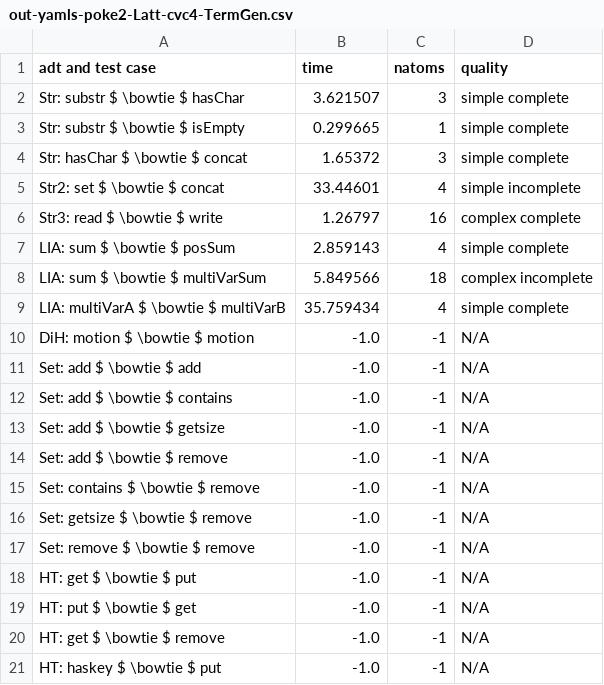
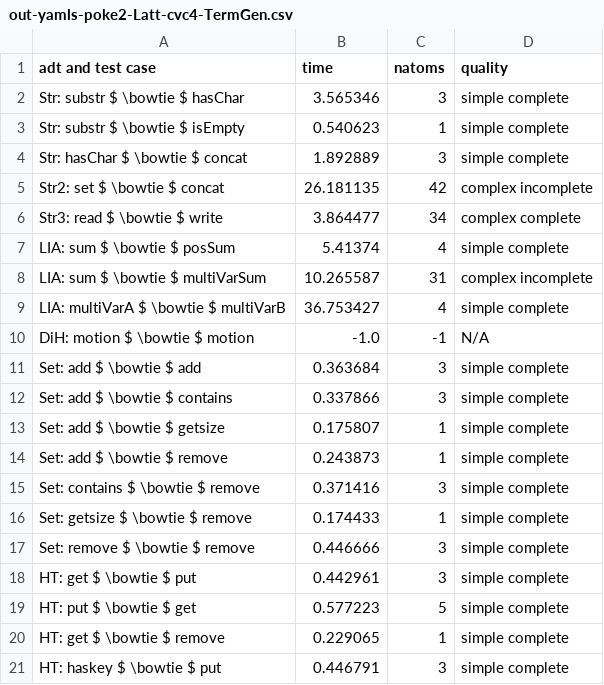
Before and after one commit to veracity-lang/servois2, a CSV file: results/out-yamls-poke2-Latt-cvc4-TermGen.csv, drawn as a sheet; only a part is shown; the diff covers the shown part only.

```diff
--- a/results/out-yamls-poke2-Latt-cvc4-TermGen.csv
+++ b/results/out-yamls-poke2-Latt-cvc4-TermGen.csv
@@ -1,21 +1,21 @@
 adt and test case,time,natoms,quality
-Str: substr $ \bowtie $ hasChar,3.621507,3,simple complete
-Str: substr $ \bowtie $ isEmpty,0.299665,1,simple complete
-Str: hasChar $ \bowtie $ concat,1.65372,3,simple complete
-Str2: set $ \bowtie $ concat,33.44601,4,simple incomplete
-Str3: read $ \bowtie $ write,1.26797,16,complex complete
-LIA: sum $ \bowtie $ posSum,2.859143,4,simple complete
-LIA: sum $ \bowtie $ multiVarSum,5.849566,18,complex incomplete
-LIA: multiVarA $ \bowtie $ multiVarB,35.759434,4,simple complete
+Str: substr $ \bowtie $ hasChar,3.565346,3,simple complete
+Str: substr $ \bowtie $ isEmpty,0.540623,1,simple complete
+Str: hasChar $ \bowtie $ concat,1.892889,3,simple complete
+Str2: set $ \bowtie $ concat,26.181135,42,complex incomplete
+Str3: read $ \bowtie $ write,3.864477,34,complex complete
+LIA: sum $ \bowtie $ posSum,5.41374,4,simple complete
+LIA: sum $ \bowtie $ multiVarSum,10.265587,31,complex incomplete
+LIA: multiVarA $ \bowtie $ multiVarB,36.753427,4,simple complete
 DiH: motion $ \bowtie $ motion,-1.0,-1,N/A
-Set: add $ \bowtie $ add,-1.0,-1,N/A
-Set: add $ \bowtie $ contains,-1.0,-1,N/A
-Set: add $ \bowtie $ getsize,-1.0,-1,N/A
-Set: add $ \bowtie $ remove,-1.0,-1,N/A
-Set: contains $ \bowtie $ remove,-1.0,-1,N/A
-Set: getsize $ \bowtie $ remove,-1.0,-1,N/A
-Set: remove $ \bowtie $ remove,-1.0,-1,N/A
-HT: get $ \bowtie $ put,-1.0,-1,N/A
-HT: put $ \bowtie $ get,-1.0,-1,N/A
-HT: get $ \bowtie $ remove,-1.0,-1,N/A
-HT: haskey $ \bowtie $ put,-1.0,-1,N/A
+Set: add $ \bowtie $ add,0.363684,3,simple complete
+Set: add $ \bowtie $ contains,0.337866,3,simple complete
+Set: add $ \bowtie $ getsize,0.175807,1,simple complete
+Set: add $ \bowtie $ remove,0.243873,1,simple complete
+Set: contains $ \bowtie $ remove,0.371416,3,simple complete
+Set: getsize $ \bowtie $ remove,0.174433,1,simple complete
+Set: remove $ \bowtie $ remove,0.446666,3,simple complete
+HT: get $ \bowtie $ put,0.442961,3,simple complete
+HT: put $ \bowtie $ get,0.577223,5,simple complete
+HT: get $ \bowtie $ remove,0.229065,1,simple complete
+HT: haskey $ \bowtie $ put,0.446791,3,simple complete
```
Also changed, not shown: 22 edited cells elsewhere in this file, results/out-yamls-poke-NoLatt-cvc4-TermGen.csv, results/out-yamls-poke-NoLatt-cvc5-TermGen.csv, 22 other files.
